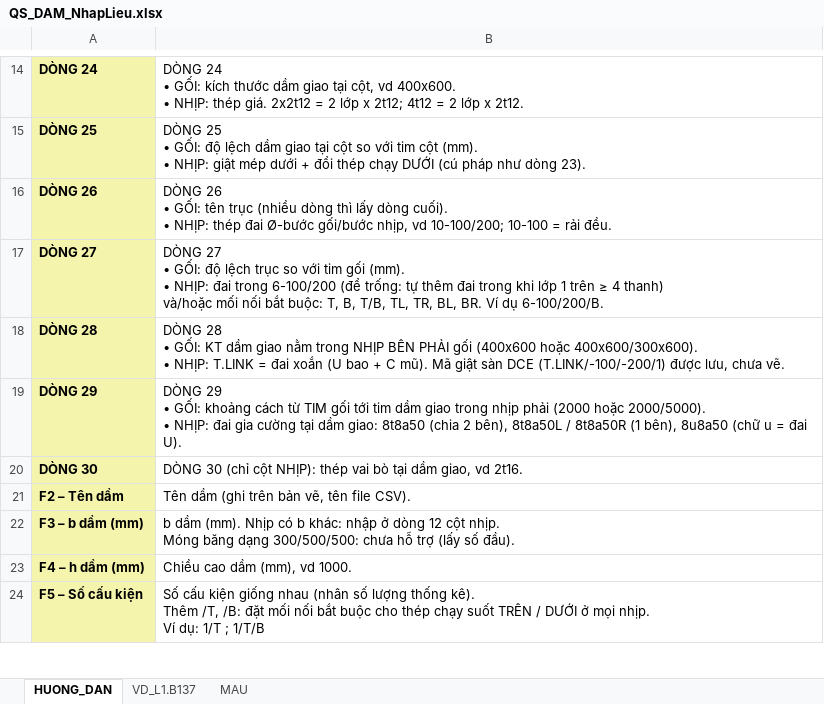
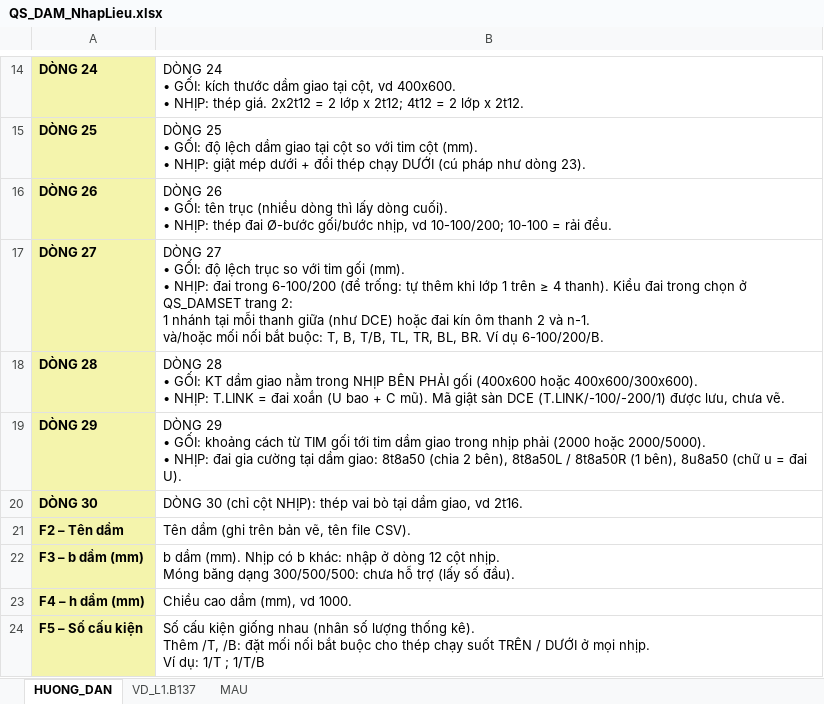
Before and after one commit to kilobai/banhbaonxp, an Excel workbook: QS_DAM_NhapLieu.xlsx, sheet HUONG_DAN, drawn as a sheet; only a part is shown, gaps mark what is left out; values as stored, in another font and other column widths than the file's, no borders; ↵ is a line break in a cell; the diff names each change by its address in the sheet, - before the commit and + after, or states it on an @@ line.

```diff
--- a/QS_DAM_NhapLieu.xlsx (sheet HUONG_DAN)
+++ b/QS_DAM_NhapLieu.xlsx (sheet HUONG_DAN)
-B17: …tự thêm đai trong khi lớp 1 trên ≥ 4 thanh) ↵ và/hoặc mối…
+B17: …tự thêm khi lớp 1 trên ≥ 4 thanh). Kiểu đai trong chọn ở QS_DAMSET trang 2: ↵ 1 nhánh tại mỗi thanh giữa (như DCE) hoặc đai kín ôm thanh 2 và n-1. ↵ và/hoặc mối…
```
Also changed, not shown: 2 other files.
